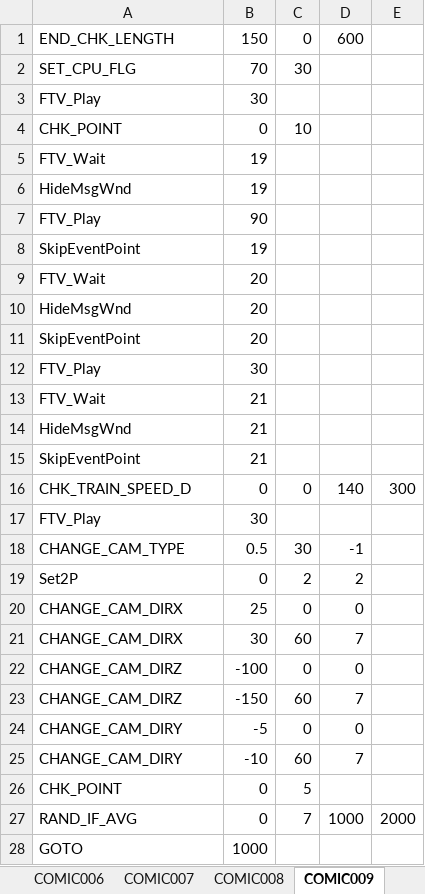
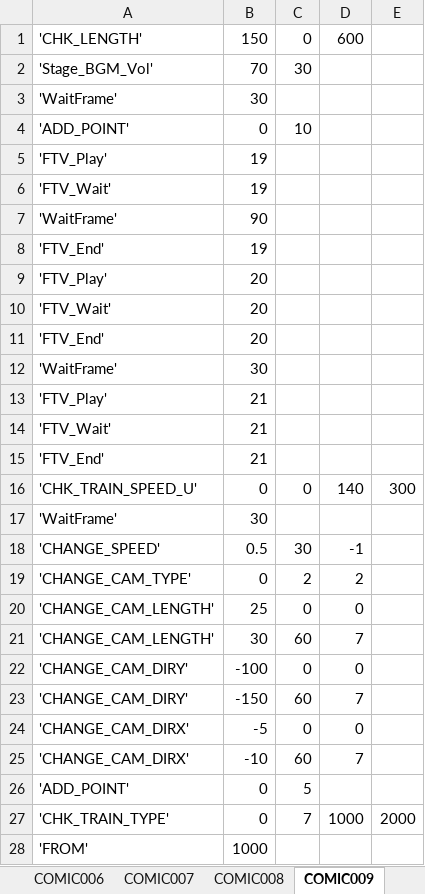
Before and after one commit to khttemp/dendMod, an Excel workbook: Book1.xlsx, sheet COMIC009, drawn as a sheet; only a part is shown; values as stored, in another font and other column widths than the file's, no borders; removed rows and columns are numbered as before the commit, all else as after; the diff covers the shown part only; the diff names each change by its address in the sheet, - before the commit and + after, or states it on an @@ line.

```diff
--- a/Book1.xlsx (sheet COMIC009)
+++ b/Book1.xlsx (sheet COMIC009)
-A1: END_CHK_LENGTH
+A1: 'CHK_LENGTH'
-A2: SET_CPU_FLG
+A2: 'Stage_BGM_Vol'
-A3: FTV_Play
+A3: 'WaitFrame'
-A4: CHK_POINT
+A4: 'ADD_POINT'
+row 5: 'FTV_Play' | 19
-A6: FTV_Wait
+A6: 'FTV_Wait'
-row 6: HideMsgWnd | 19
-A7: FTV_Play
+A7: 'WaitFrame'
-A8: SkipEventPoint
+A8: 'FTV_End'
+row 9: 'FTV_Play' | 20
-A10: FTV_Wait
+A10: 'FTV_Wait'
-A11: HideMsgWnd
+A11: 'FTV_End'
-row 11: SkipEventPoint | 20
-A12: FTV_Play
+A12: 'WaitFrame'
+row 13: 'FTV_Play' | 21
-A14: FTV_Wait
+A14: 'FTV_Wait'
-A15: HideMsgWnd
+A15: 'FTV_End'
-row 15: SkipEventPoint | 21
-A16: CHK_TRAIN_SPEED_D
+A16: 'CHK_TRAIN_SPEED_U'
-A17: FTV_Play
+A17: 'WaitFrame'
-A18: CHANGE_CAM_TYPE
+A18: 'CHANGE_SPEED'
-A19: Set2P
+A19: 'CHANGE_CAM_TYPE'
-A20:A21: CHANGE_CAM_DIRX
+A20:A21: 'CHANGE_CAM_LENGTH'
-A22:A23: CHANGE_CAM_DIRZ
+A22:A23: 'CHANGE_CAM_DIRY'
-A24:A25: CHANGE_CAM_DIRY
+A24:A25: 'CHANGE_CAM_DIRX'
-A26: CHK_POINT
+A26: 'ADD_POINT'
-A27: RAND_IF_AVG
+A27: 'CHK_TRAIN_TYPE'
-A28: GOTO
+A28: 'FROM'
```
Also changed, not shown: 2 added rows, 2 removed rows and 14 edited cells elsewhere in this sheet, sheet COMIC000, sheet COMIC012, sheet COMIC006, sheet COMIC001, sheet COMIC010, sheet COMIC007, 9 more sheets, other sheet tabs.
